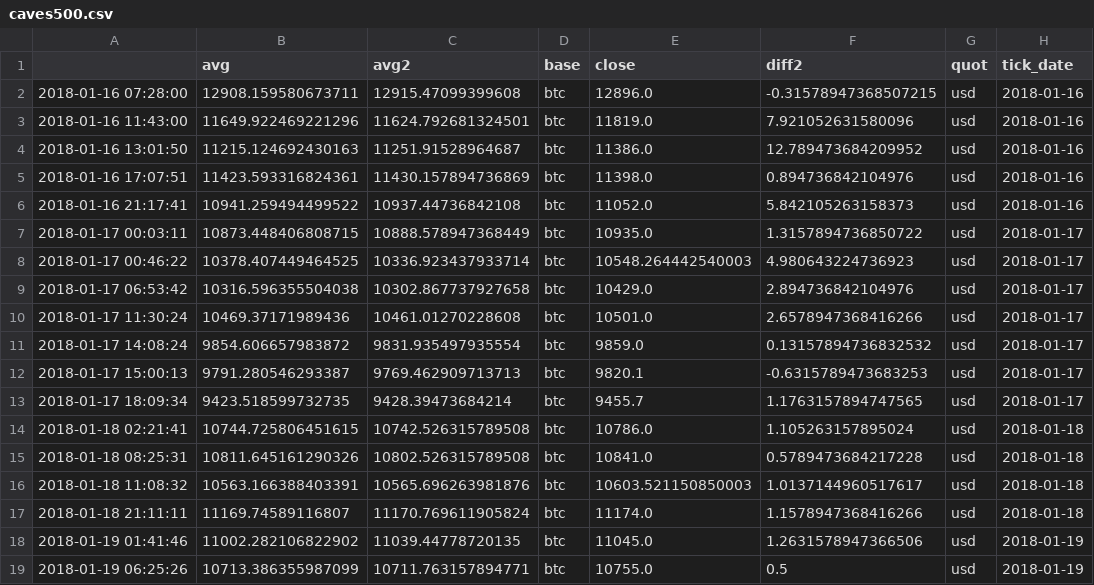
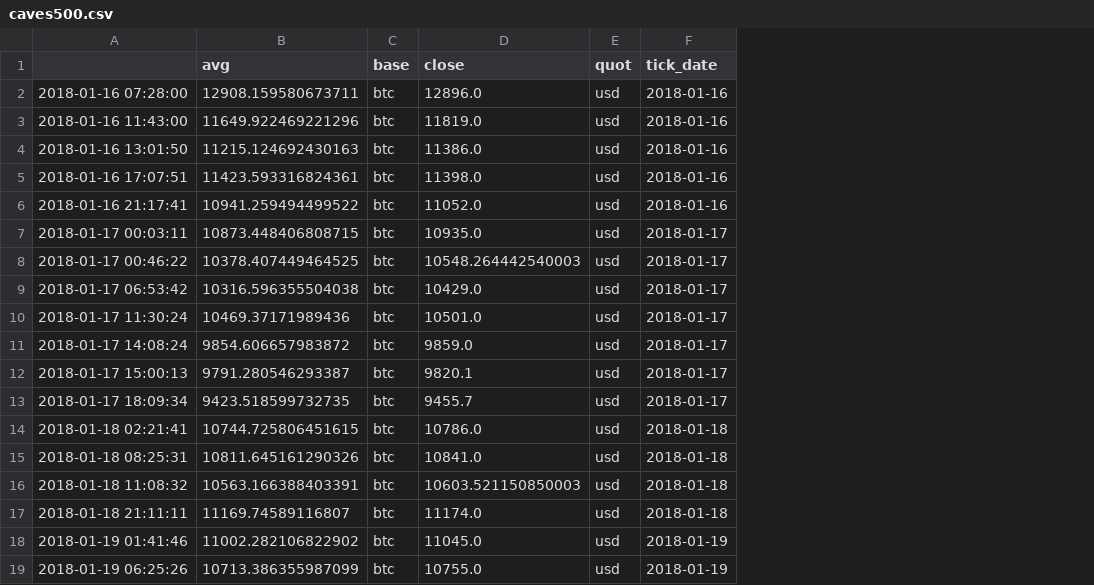
Before and after one commit to el-just/crypto_bot, a CSV file: tb/analysis/data/caves500.csv, drawn as a sheet; only a part is shown; the diff names each change by its address in the sheet, - before the commit and + after, or states it on an @@ line.

```diff
--- a/tb/analysis/data/caves500.csv
+++ b/tb/analysis/data/caves500.csv
-column C (avg2), rows 2-19: 12915.47099399608 | 11624.792681324501 | 11251.91528964687 | 11430.157894736869 | 10937.44736842108 | 10888.578947368449 | 10336.923437933714 | 10302.867737927658 | 10461.01270228608 | 9831.935497935554 | 9769.462909713713 | 9428.39473684214 | 10742.526315789508 | 10802.526315789508 | 10565.696263981876 | 11170.769611905824 | 11039.44778720135 | 10711.763157894771
-column F (diff2), rows 2-19: -0.31578947368507215 | 7.921052631580096 | 12.789473684209952 | 0.894736842104976 | 5.842105263158373 | 1.3157894736850722 | 4.980643224736923 | 2.894736842104976 | 2.6578947368416266 | 0.13157894736832532 | -0.6315789473683253 | 1.1763157894747565 | 1.105263157895024 | 0.5789473684217228 | 1.0137144960517617 | 1.1578947368416266 | 1.2631578947366506 | 0.5
```
Also changed, not shown: tb/analysis/data/caves100.csv, tb/analysis/data/caves200.csv, 3 other files.
